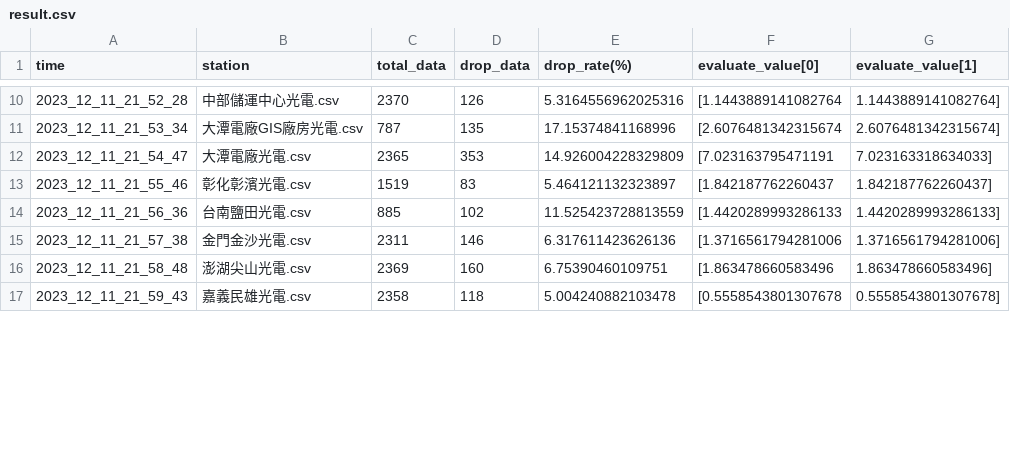
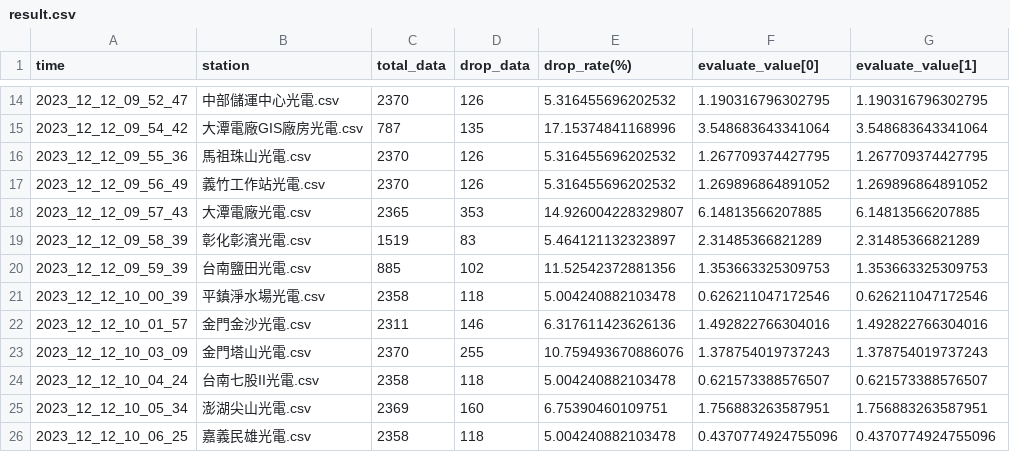
Before and after one commit to mhy1264/taipaoer, a CSV file: result.csv, drawn as a sheet; only a part is shown, gaps mark what is left out; the diff covers the shown part only.

```diff
--- a/result.csv
+++ b/result.csv
@@ -10,8 +14,13 @@ time,station,total_data,drop_data,drop_rate(%),evaluate_value[0], evaluate_value
-2023_12_11_21_52_28,中部儲運中心光電.csv,2370,126,5.3164556962025316,[1.1443889141082764, 1.1443889141082764]
-2023_12_11_21_53_34,大潭電廠GIS廠房光電.csv,787,135,17.15374841168996,[2.6076481342315674, 2.6076481342315674]
-2023_12_11_21_54_47,大潭電廠光電.csv,2365,353,14.926004228329809,[7.023163795471191, 7.023163318634033]
-2023_12_11_21_55_46,彰化彰濱光電.csv,1519,83,5.464121132323897,[1.842187762260437, 1.842187762260437]
-2023_12_11_21_56_36,台南鹽田光電.csv,885,102,11.525423728813559,[1.4420289993286133, 1.4420289993286133]
-2023_12_11_21_57_38,金門金沙光電.csv,2311,146,6.317611423626136,[1.3716561794281006, 1.3716561794281006]
-2023_12_11_21_58_48,澎湖尖山光電.csv,2369,160,6.75390460109751,[1.863478660583496, 1.863478660583496]
-2023_12_11_21_59_43,嘉義民雄光電.csv,2358,118,5.004240882103478,[0.5558543801307678, 0.5558543801307678]
+2023_12_12_09_52_47,中部儲運中心光電.csv,2370,126,5.316455696202532,1.190316796302795,1.190316796302795
+2023_12_12_09_54_42,大潭電廠GIS廠房光電.csv,787,135,17.15374841168996,3.548683643341064,3.548683643341064
+2023_12_12_09_55_36,馬祖珠山光電.csv,2370,126,5.316455696202532,1.267709374427795,1.267709374427795
+2023_12_12_09_56_49,義竹工作站光電.csv,2370,126,5.316455696202532,1.269896864891052,1.269896864891052
+2023_12_12_09_57_43,大潭電廠光電.csv,2365,353,14.926004228329807,6.14813566207885,6.14813566207885
+2023_12_12_09_58_39,彰化彰濱光電.csv,1519,83,5.464121132323897,2.31485366821289,2.31485366821289
+2023_12_12_09_59_39,台南鹽田光電.csv,885,102,11.52542372881356,1.353663325309753,1.353663325309753
+2023_12_12_10_00_39,平鎮淨水場光電.csv,2358,118,5.004240882103478,0.626211047172546,0.626211047172546
+2023_12_12_10_01_57,金門金沙光電.csv,2311,146,6.317611423626136,1.492822766304016,1.492822766304016
+2023_12_12_10_03_09,金門塔山光電.csv,2370,255,10.759493670886076,1.378754019737243,1.378754019737243
+2023_12_12_10_04_24,台南七股II光電.csv,2358,118,5.004240882103478,0.621573388576507,0.621573388576507
+2023_12_12_10_05_34,澎湖尖山光電.csv,2369,160,6.75390460109751,1.756883263587951,1.756883263587951
+2023_12_12_10_06_25,嘉義民雄光電.csv,2358,118,5.004240882103478,0.4370774924755096,0.4370774924755096
```
Also changed, not shown: 10 added rows and 37 edited cells elsewhere in this file.
